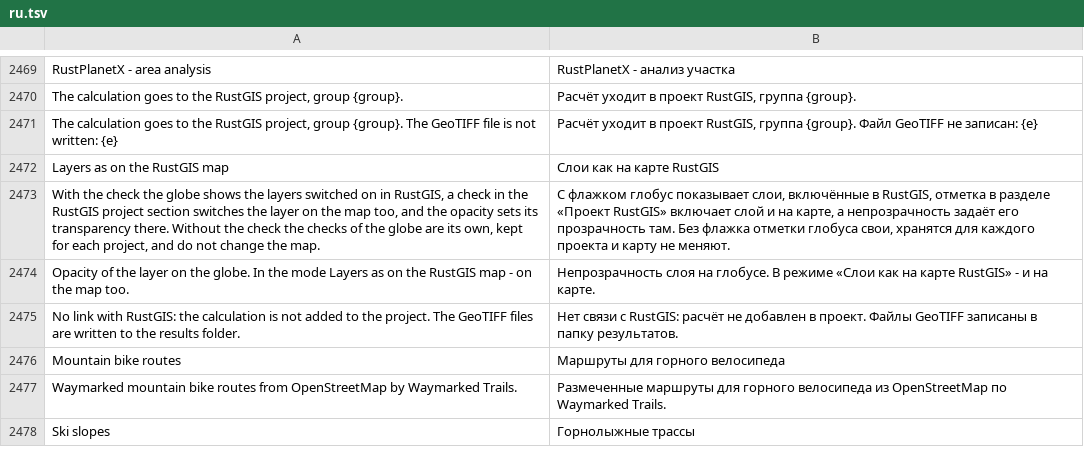
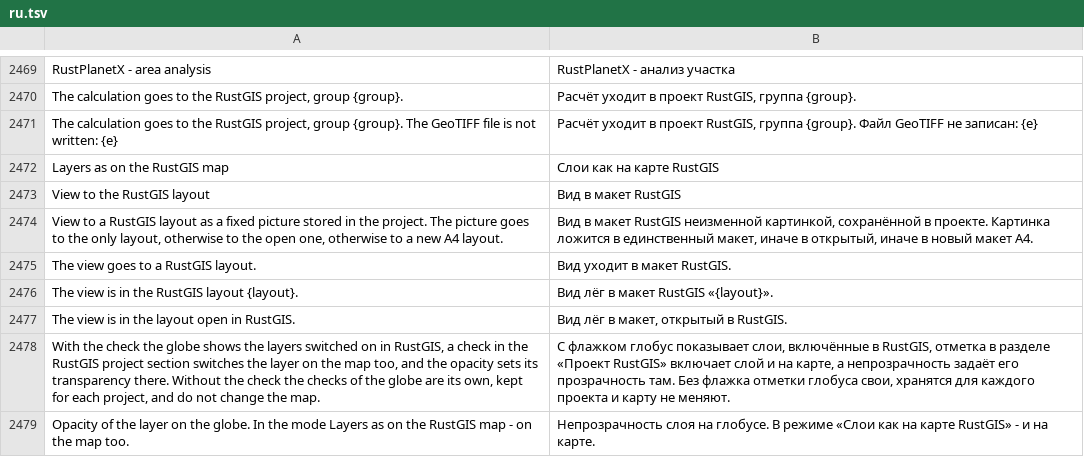
Before and after one commit to Valery35/planetx-lite, a TSV file: crates/ui/i18n/ru.tsv, drawn as a sheet; only a part is shown, gaps mark what is left out; the shorter side is filled out with more unchanged rows.

Commit message:
RustPlanetX: вид в макет RustGIS - картинка вида в единственный, открытый или новый макет A4 (layout.addElement, opengeos/RustGIS#1518)

```diff
--- a/crates/ui/i18n/ru.tsv
+++ b/crates/ui/i18n/ru.tsv
@@ -2472,2 +2472,7 @@ The calculation goes to the RustGIS project, group {group}. The GeoTIFF file is
 Layers as on the RustGIS map	Слои как на карте RustGIS
+View to the RustGIS layout	Вид в макет RustGIS
+View to a RustGIS layout as a fixed picture stored in the project. The picture goes to the only layout, otherwise to the open one, otherwise to a new A4 layout.	Вид в макет RustGIS неизменной картинкой, сохранённой в проекте. Картинка ложится в единственный макет, иначе в открытый, иначе в новый макет A4.
+The view goes to a RustGIS layout.	Вид уходит в макет RustGIS.
+The view is in the RustGIS layout {layout}.	Вид лёг в макет RustGIS «{layout}».
+The view is in the layout open in RustGIS.	Вид лёг в макет, открытый в RustGIS.
 With the check the globe shows the layers switched on in RustGIS, a check in the RustGIS project section switches the layer on the map too, and the opacity sets its transparency there. Without the check the checks of the globe are its own, kept for each project, and do not change the map.	С флажком глобус показывает слои, включённые в RustGIS, отметка в разделе «Проект RustGIS» включает слой и на карте, а непрозрачность задаёт его прозрачность там. Без флажка отметки глобуса свои, хранятся для каждого проекта и карту не меняют.
```
Also changed, not shown: 5 other files.
